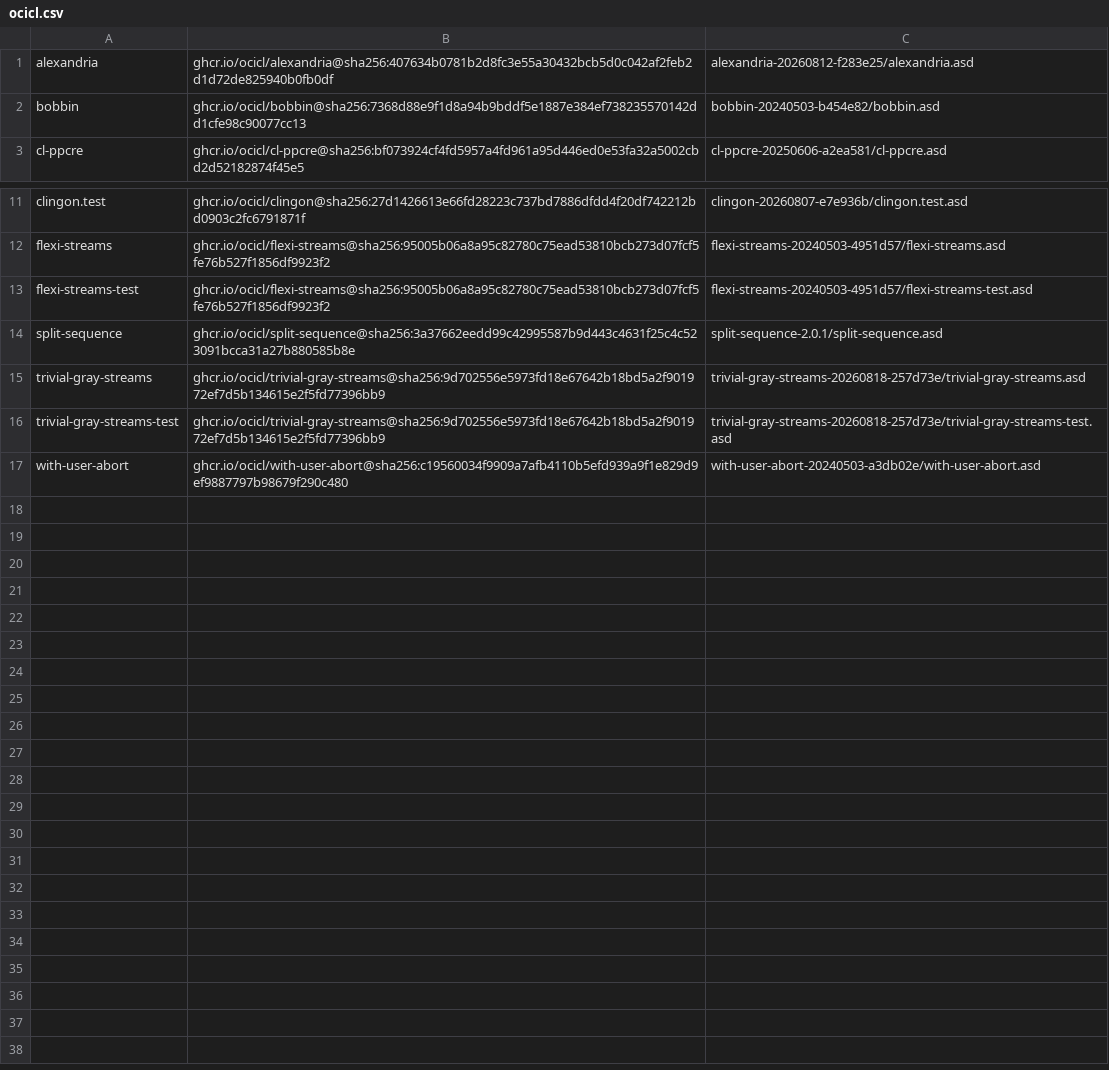
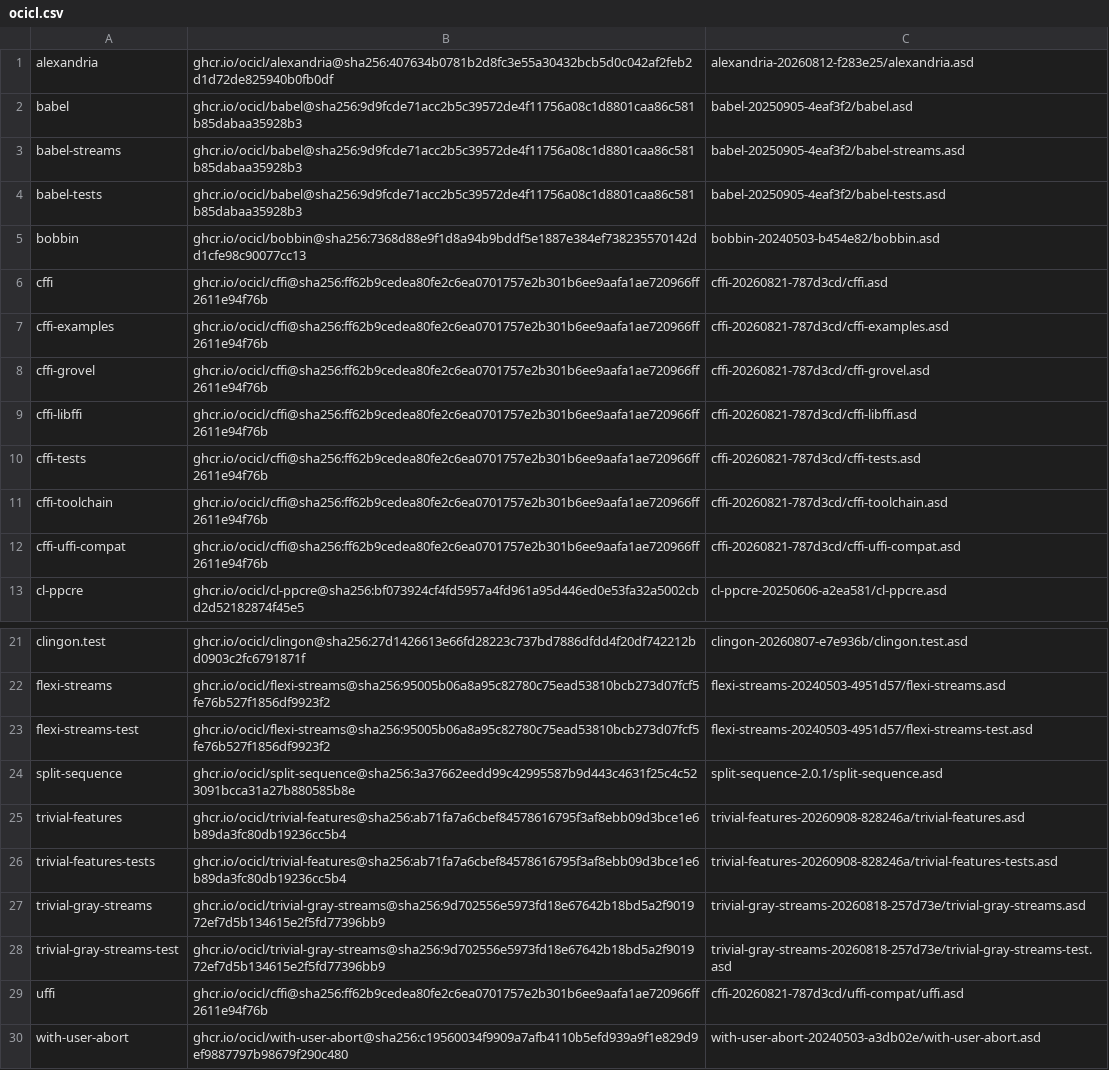
Before and after one commit to echawk/yale-haskell, a CSV file: ocicl.csv, drawn as a sheet; only a part is shown, gaps mark what is left out.

```diff
--- a/ocicl.csv
+++ b/ocicl.csv
@@ -1,3 +1,13 @@
 alexandria, ghcr.io/ocicl/alexandria@sha256:407634b0781b2d8fc3e55a30432bcb5d0c042af2feb2d1d72de825940b0fb0df, alexandria-20260812-f283e25/alexandria.asd
+babel, ghcr.io/ocicl/babel@sha256:9d9fcde71acc2b5c39572de4f11756a08c1d8801caa86c581b85dabaa35928b3, babel-20250905-4eaf3f2/babel.asd
+babel-streams, ghcr.io/ocicl/babel@sha256:9d9fcde71acc2b5c39572de4f11756a08c1d8801caa86c581b85dabaa35928b3, babel-20250905-4eaf3f2/babel-streams.asd
+babel-tests, ghcr.io/ocicl/babel@sha256:9d9fcde71acc2b5c39572de4f11756a08c1d8801caa86c581b85dabaa35928b3, babel-20250905-4eaf3f2/babel-tests.asd
 bobbin, ghcr.io/ocicl/bobbin@sha256:7368d88e9f1d8a94b9bddf5e1887e384ef738235570142dd1cfe98c90077cc13, bobbin-20240503-b454e82/bobbin.asd
+cffi, ghcr.io/ocicl/cffi@sha256:ff62b9cedea80fe2c6ea0701757e2b301b6ee9aafa1ae720966ff2611e94f76b, cffi-20260821-787d3cd/cffi.asd
+cffi-examples, ghcr.io/ocicl/cffi@sha256:ff62b9cedea80fe2c6ea0701757e2b301b6ee9aafa1ae720966ff2611e94f76b, cffi-20260821-787d3cd/cffi-examples.asd
+cffi-grovel, ghcr.io/ocicl/cffi@sha256:ff62b9cedea80fe2c6ea0701757e2b301b6ee9aafa1ae720966ff2611e94f76b, cffi-20260821-787d3cd/cffi-grovel.asd
+cffi-libffi, ghcr.io/ocicl/cffi@sha256:ff62b9cedea80fe2c6ea0701757e2b301b6ee9aafa1ae720966ff2611e94f76b, cffi-20260821-787d3cd/cffi-libffi.asd
+cffi-tests, ghcr.io/ocicl/cffi@sha256:ff62b9cedea80fe2c6ea0701757e2b301b6ee9aafa1ae720966ff2611e94f76b, cffi-20260821-787d3cd/cffi-tests.asd
+cffi-toolchain, ghcr.io/ocicl/cffi@sha256:ff62b9cedea80fe2c6ea0701757e2b301b6ee9aafa1ae720966ff2611e94f76b, cffi-20260821-787d3cd/cffi-toolchain.asd
+cffi-uffi-compat, ghcr.io/ocicl/cffi@sha256:ff62b9cedea80fe2c6ea0701757e2b301b6ee9aafa1ae720966ff2611e94f76b, cffi-20260821-787d3cd/cffi-uffi-compat.asd
 cl-ppcre, ghcr.io/ocicl/cl-ppcre@sha256:bf073924cf4fd5957a4fd961a95d446ed0e53fa32a5002cbd2d52182874f45e5, cl-ppcre-20250606-a2ea581/cl-ppcre.asd
@@ -14,4 +24,7 @@ flexi-streams-test, ghcr.io/ocicl/flexi-streams@sha256:95005b06a8a95c82780c75ead
 split-sequence, ghcr.io/ocicl/split-sequence@sha256:3a37662eedd99c42995587b9d443c4631f25c4c523091bcca31a27b880585b8e, split-sequence-2.0.1/split-sequence.asd
+trivial-features, ghcr.io/ocicl/trivial-features@sha256:ab71fa7a6cbef84578616795f3af8ebb09d3bce1e6b89da3fc80db19236cc5b4, trivial-features-20260908-828246a/trivial-features.asd
+trivial-features-tests, ghcr.io/ocicl/trivial-features@sha256:ab71fa7a6cbef84578616795f3af8ebb09d3bce1e6b89da3fc80db19236cc5b4, trivial-features-20260908-828246a/trivial-features-tests.asd
 trivial-gray-streams, ghcr.io/ocicl/trivial-gray-streams@sha256:9d702556e5973fd18e67642b18bd5a2f901972ef7d5b134615e2f5fd77396bb9, trivial-gray-streams-20260818-257d73e/trivial-gray-streams.asd
 trivial-gray-streams-test, ghcr.io/ocicl/trivial-gray-streams@sha256:9d702556e5973fd18e67642b18bd5a2f901972ef7d5b134615e2f5fd77396bb9, trivial-gray-streams-20260818-257d73e/trivial-gray-streams-test.asd
+uffi, ghcr.io/ocicl/cffi@sha256:ff62b9cedea80fe2c6ea0701757e2b301b6ee9aafa1ae720966ff2611e94f76b, cffi-20260821-787d3cd/uffi-compat/uffi.asd
 with-user-abort, ghcr.io/ocicl/with-user-abort@sha256:c19560034f9909a7afb4110b5efd939a9f1e829d9ef9887797b98679f290c480, with-user-abort-20240503-a3db02e/with-user-abort.asd
```
Also changed, not shown: 48 other files.
